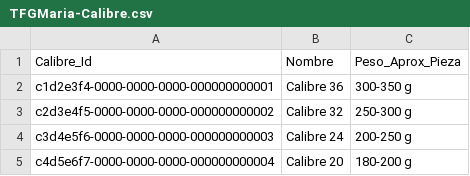
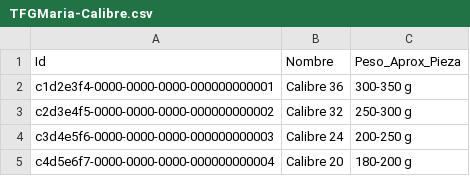
Before and after one commit to Marmaiz/TFGv1, a CSV file: db/data/TFGMaria-Calibre.csv, drawn as a sheet.

```diff
--- a/db/data/TFGMaria-Calibre.csv
+++ b/db/data/TFGMaria-Calibre.csv
@@ -1,2 +1,2 @@
-Calibre_Id,Nombre,Peso_Aprox_Pieza
+Id,Nombre,Peso_Aprox_Pieza
 c1d2e3f4-0000-0000-0000-000000000001,Calibre 36,300-350 g
```
Also changed, not shown: db/data/TFGMaria-Caja.csv, db/data/TFGMaria-Familias.csv, 18 other files.
